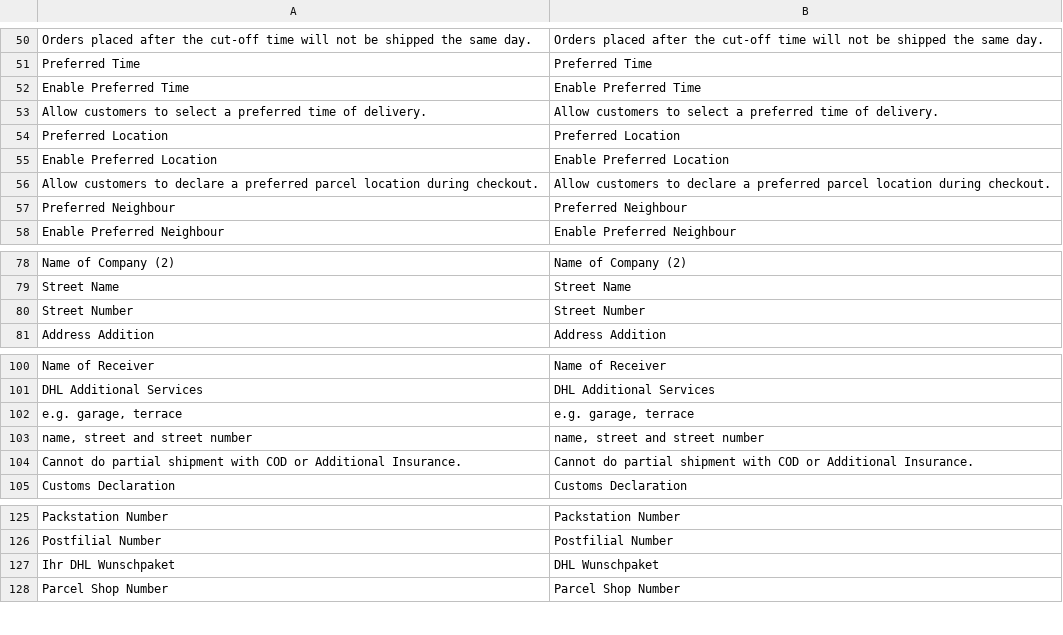
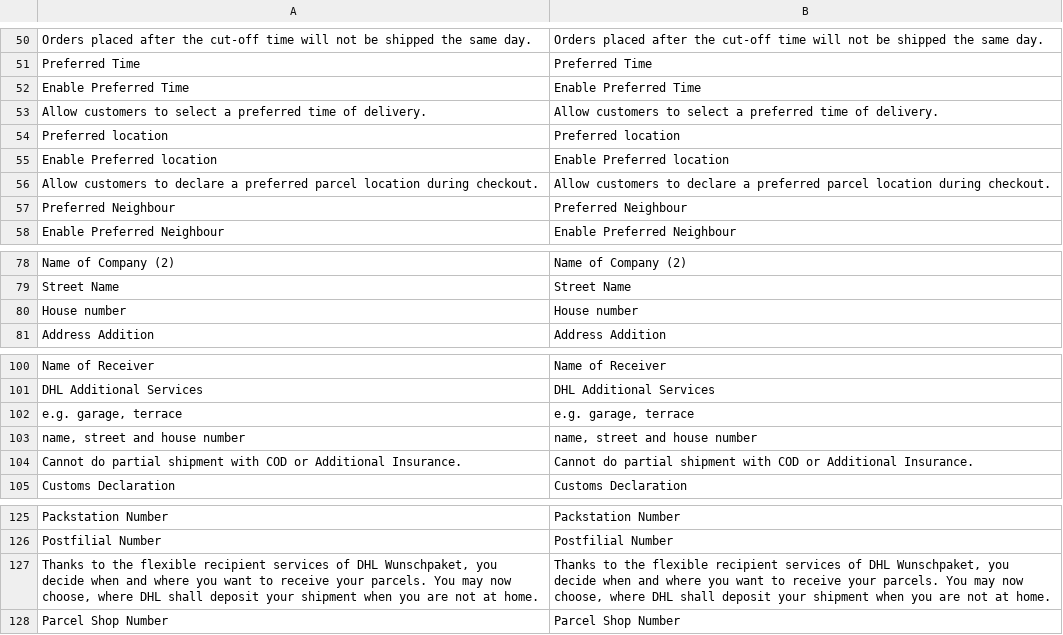
Before and after one commit to netresearch/dhl-module-versenden-m1, a CSV file: src/app/locale/en_US/Dhl_Versenden.csv, drawn as a sheet; only a part is shown, gaps mark what is left out.

Commit message:
DHLGKP-63: update translations and documentation

```diff
--- a/src/app/locale/en_US/Dhl_Versenden.csv
+++ b/src/app/locale/en_US/Dhl_Versenden.csv
@@ -53,4 +53,4 @@
 "Allow customers to select a preferred time of delivery.","Allow customers to select a preferred time of delivery."
-"Preferred Location","Preferred Location"
-"Enable Preferred Location","Enable Preferred Location"
+"Preferred location","Preferred location"
+"Enable Preferred location","Enable Preferred location"
 "Allow customers to declare a preferred parcel location during checkout.","Allow customers to declare a preferred parcel location during checkout."
@@ -79,3 +79,3 @@
 "Street Name","Street Name"
-"Street Number","Street Number"
+"House number","House number"
 "Address Addition","Address Addition"
@@ -102,3 +102,3 @@
 "e.g. garage, terrace","e.g. garage, terrace"
-"name, street and street number","name, street and street number"
+"name, street and house number","name, street and house number"
 "Cannot do partial shipment with COD or Additional Insurance.", "Cannot do partial shipment with COD or Additional Insurance."
@@ -126,3 +126,3 @@
 "Postfilial Number","Postfilial Number"
-"Ihr DHL Wunschpaket","DHL Wunschpaket"
+"Thanks to the flexible recipient services of DHL Wunschpaket, you decide when and where you want to receive your parcels. You may now choose, where DHL shall deposit your shipment when you are not at home.","Thanks to the flexible recipient services of DHL Wunschpaket, you decide when and where you want to receive your parcels. You may now choose, where DHL shall deposit your shipment when you are not at home."
 "Parcel Shop Number","Parcel Shop Number"
```
Also changed, not shown: src/app/locale/de_DE/Dhl_Versenden.csv, 11 other files.
